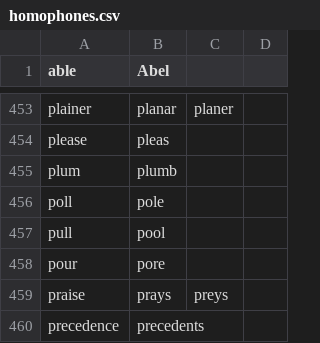
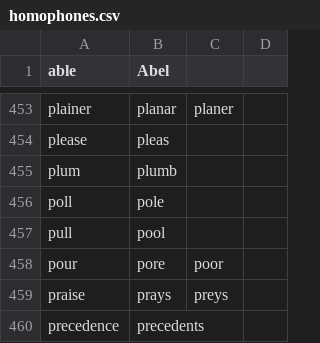
Before and after one commit to geobarry/talon-community, a CSV file: core/homophones/homophones.csv, drawn as a sheet; only a part is shown, gaps mark what is left out.

Commit message:
homophones system paths vocabulary and abbreviations

```diff
--- a/core/homophones/homophones.csv
+++ b/core/homophones/homophones.csv
@@ -457,3 +457,3 @@ poll,pole,,
 pull,pool,,
-pour,pore,,
+pour,pore,poor,
 praise,prays,preys,
```
Also changed, not shown: settings/abbreviations.csv, 3 other files.
